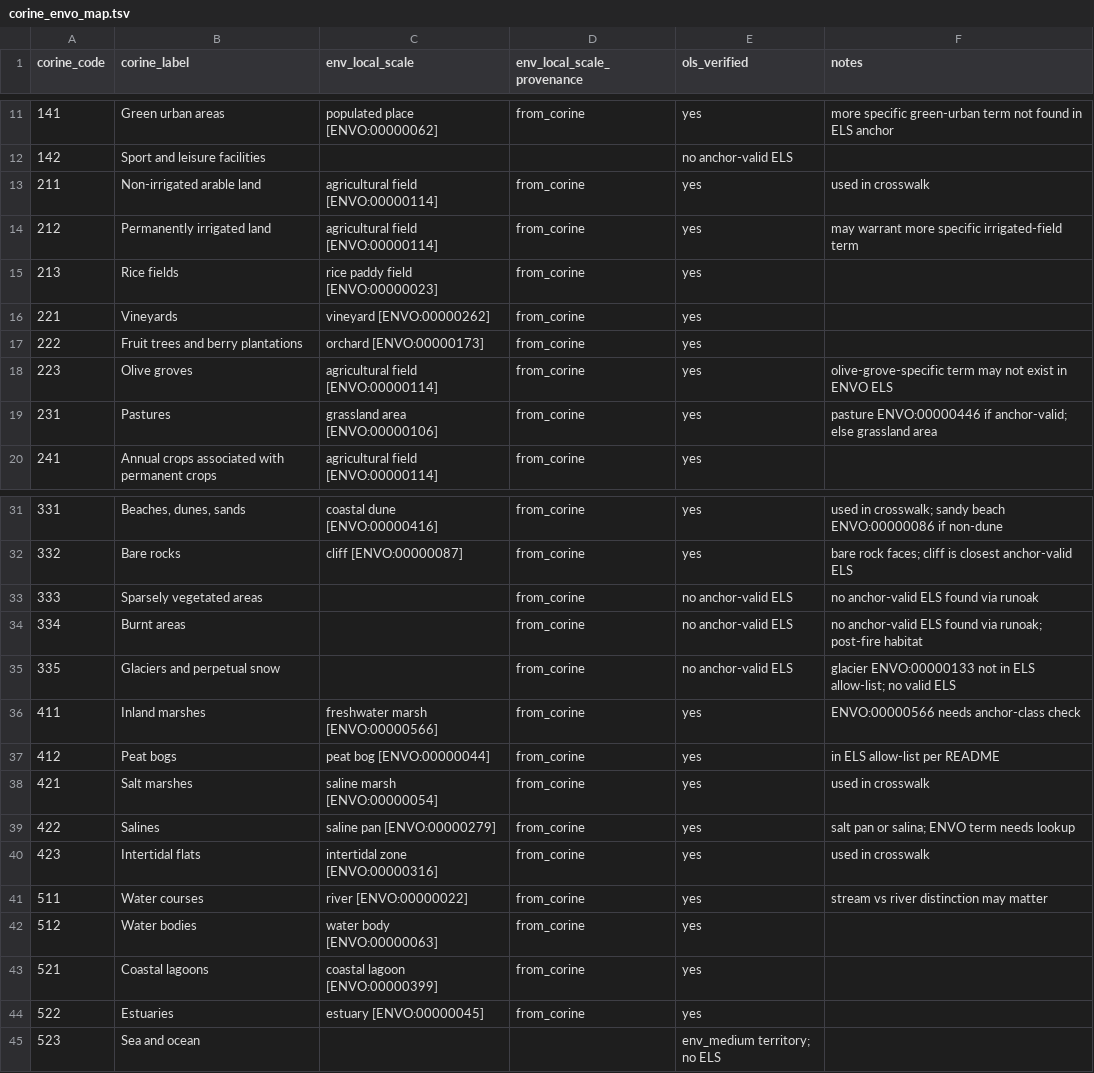
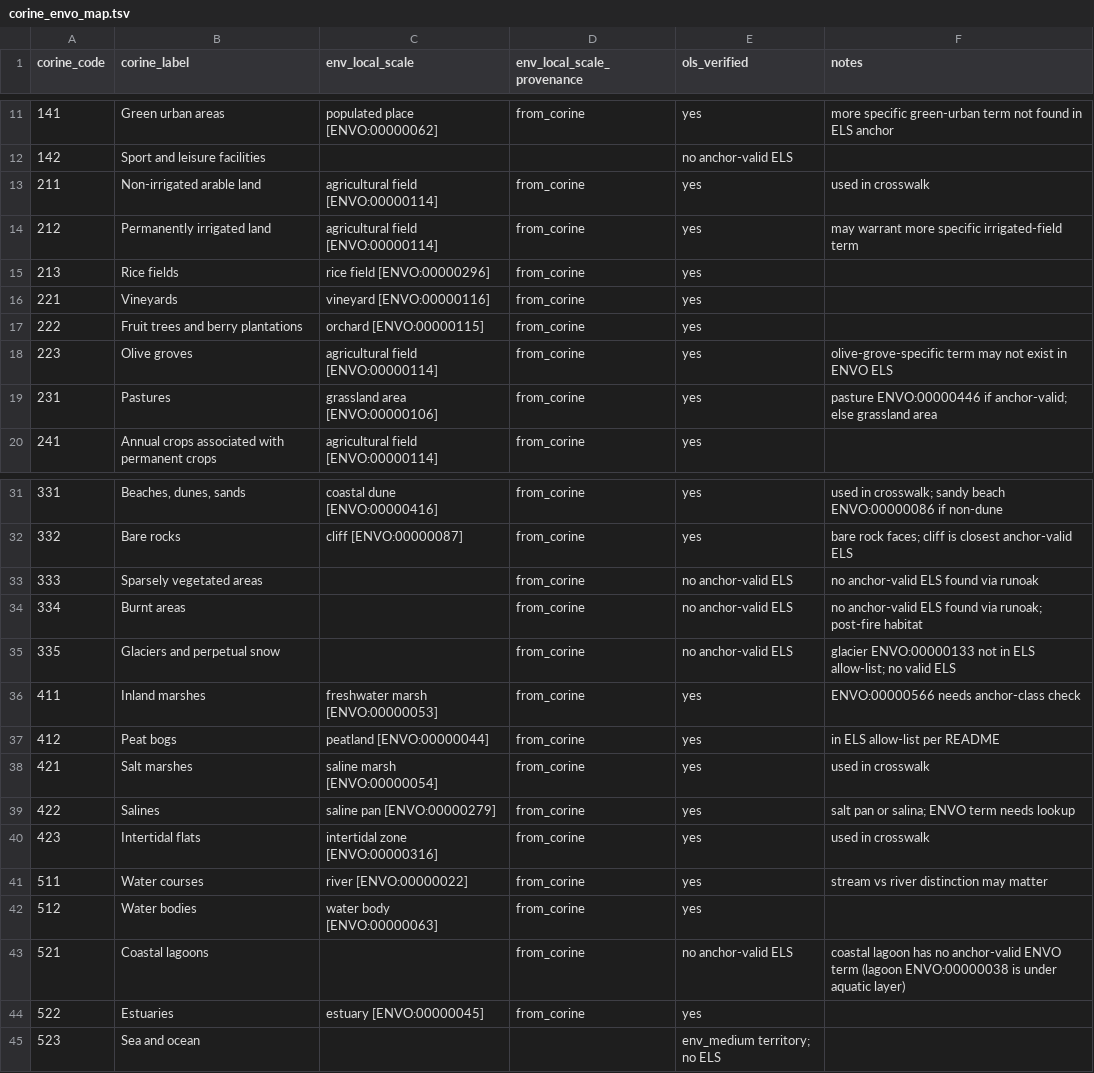
Before and after one commit to microbiomedata/nmdc-ingest-agent, a TSV file: data/mfdo-crosswalk-v2/corine_envo_map.tsv, drawn as a sheet; only a part is shown, gaps mark what is left out.

```diff
--- a/data/mfdo-crosswalk-v2/corine_envo_map.tsv
+++ b/data/mfdo-crosswalk-v2/corine_envo_map.tsv
@@ -14,5 +14,5 @@ corine_code	corine_label	env_local_scale	env_local_scale_provenance	ols_verified
 212	Permanently irrigated land	agricultural field [ENVO:00000114]	from_corine	yes	may warrant more specific irrigated-field term
-213	Rice fields	rice paddy field [ENVO:00000023]	from_corine	yes	
-221	Vineyards	vineyard [ENVO:00000262]	from_corine	yes	
-222	Fruit trees and berry plantations	orchard [ENVO:00000173]	from_corine	yes	
+213	Rice fields	rice field [ENVO:00000296]	from_corine	yes	
+221	Vineyards	vineyard [ENVO:00000116]	from_corine	yes	
+222	Fruit trees and berry plantations	orchard [ENVO:00000115]	from_corine	yes	
 223	Olive groves	agricultural field [ENVO:00000114]	from_corine	yes	olive-grove-specific term may not exist in ENVO ELS
@@ -35,4 +35,4 @@ corine_code	corine_label	env_local_scale	env_local_scale_provenance	ols_verified
 335	Glaciers and perpetual snow		from_corine	no anchor-valid ELS	glacier ENVO:00000133 not in ELS allow-list; no valid ELS
-411	Inland marshes	freshwater marsh [ENVO:00000566]	from_corine	yes	ENVO:00000566 needs anchor-class check
-412	Peat bogs	peat bog [ENVO:00000044]	from_corine	yes	in ELS allow-list per README
+411	Inland marshes	freshwater marsh [ENVO:00000053]	from_corine	yes	ENVO:00000566 needs anchor-class check
+412	Peat bogs	peatland [ENVO:00000044]	from_corine	yes	in ELS allow-list per README
 421	Salt marshes	saline marsh [ENVO:00000054]	from_corine	yes	used in crosswalk
@@ -42,3 +42,3 @@ corine_code	corine_label	env_local_scale	env_local_scale_provenance	ols_verified
 512	Water bodies	water body [ENVO:00000063]	from_corine	yes	
-521	Coastal lagoons	coastal lagoon [ENVO:00000399]	from_corine	yes	
+521	Coastal lagoons		from_corine	no anchor-valid ELS	coastal lagoon has no anchor-valid ENVO term (lagoon ENVO:00000038 is under aquatic layer)
 522	Estuaries	estuary [ENVO:00000045]	from_corine	yes	
```
Also changed, not shown: data/mfdo-crosswalk-v2/mfdo_nmdc_crosswalk.tsv, 5 other files.
